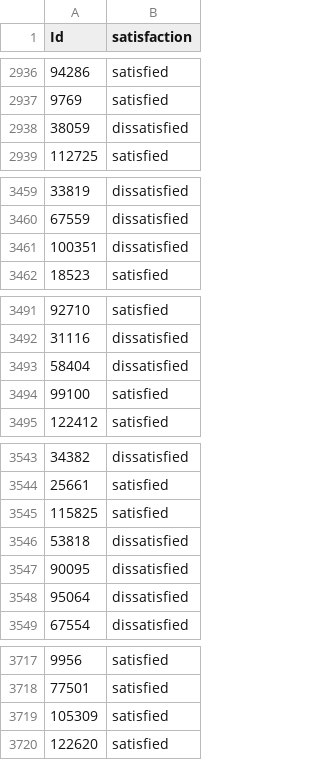
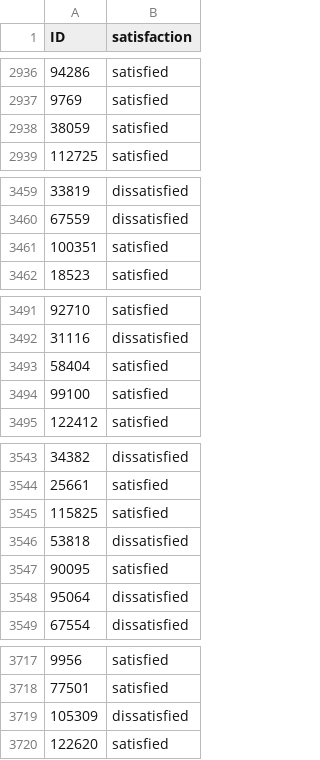
Before and after one commit to ik0zy/Fly-High-With-FDS, a CSV file: test_predictions.csv, drawn as a sheet; only a part is shown, gaps mark what is left out; the diff covers the shown part only.

```diff
--- a/test_predictions.csv
+++ b/test_predictions.csv
@@ -1 +1 @@
-Id,satisfaction
+ID,satisfaction
@@ -2937,3 +2937,3 @@ Id,satisfaction
 9769,satisfied
-38059,dissatisfied
+38059,satisfied
 112725,satisfied
@@ -3460,3 +3460,3 @@ Id,satisfaction
 67559,dissatisfied
-100351,dissatisfied
+100351,satisfied
 18523,satisfied
@@ -3492,3 +3492,3 @@ Id,satisfaction
 31116,dissatisfied
-58404,dissatisfied
+58404,satisfied
 99100,satisfied
@@ -3546,3 +3546,3 @@ Id,satisfaction
 53818,dissatisfied
-90095,dissatisfied
+90095,satisfied
 95064,dissatisfied
@@ -3718,3 +3718,3 @@ Id,satisfaction
 77501,satisfied
-105309,satisfied
+105309,dissatisfied
 122620,satisfied
```
Also changed, not shown: 51 edited cells elsewhere in this file, 1 other file.
